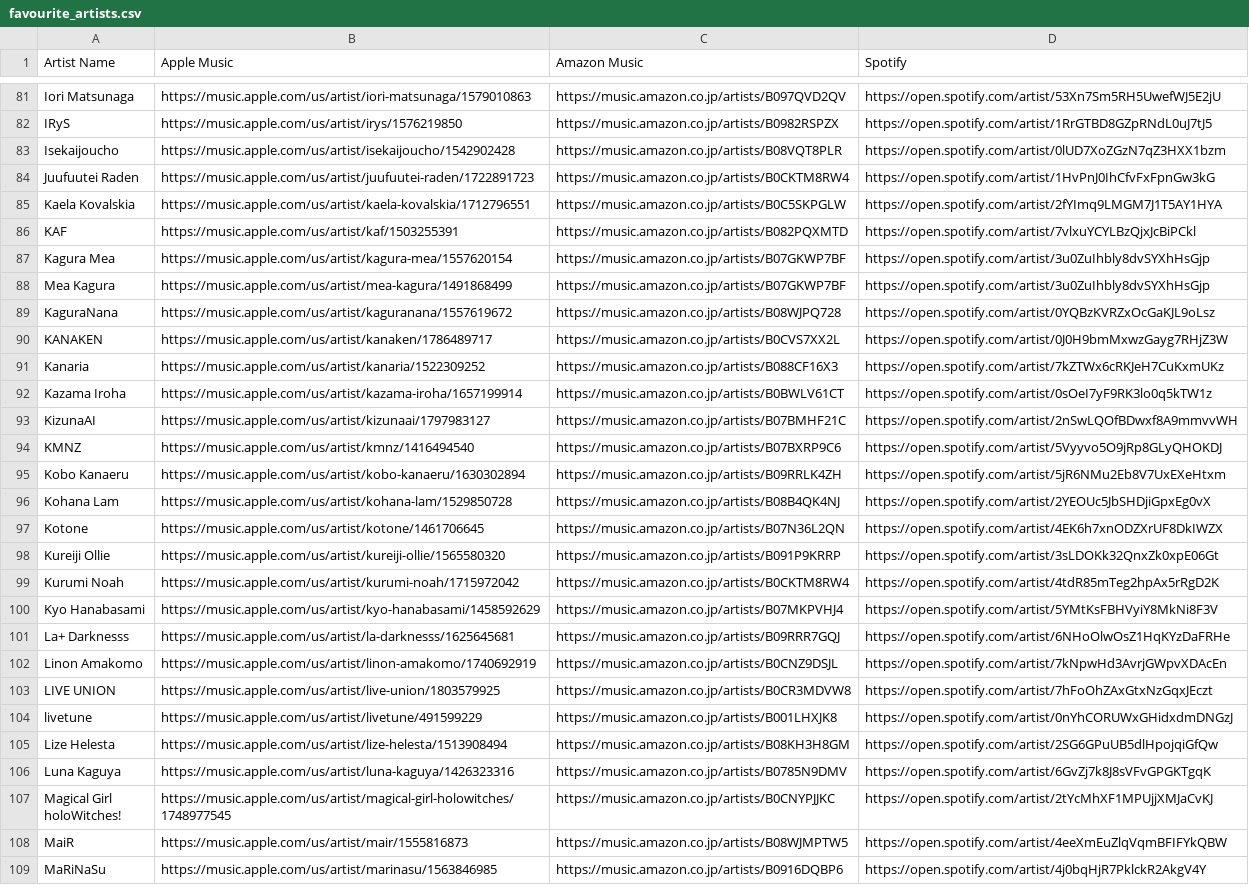
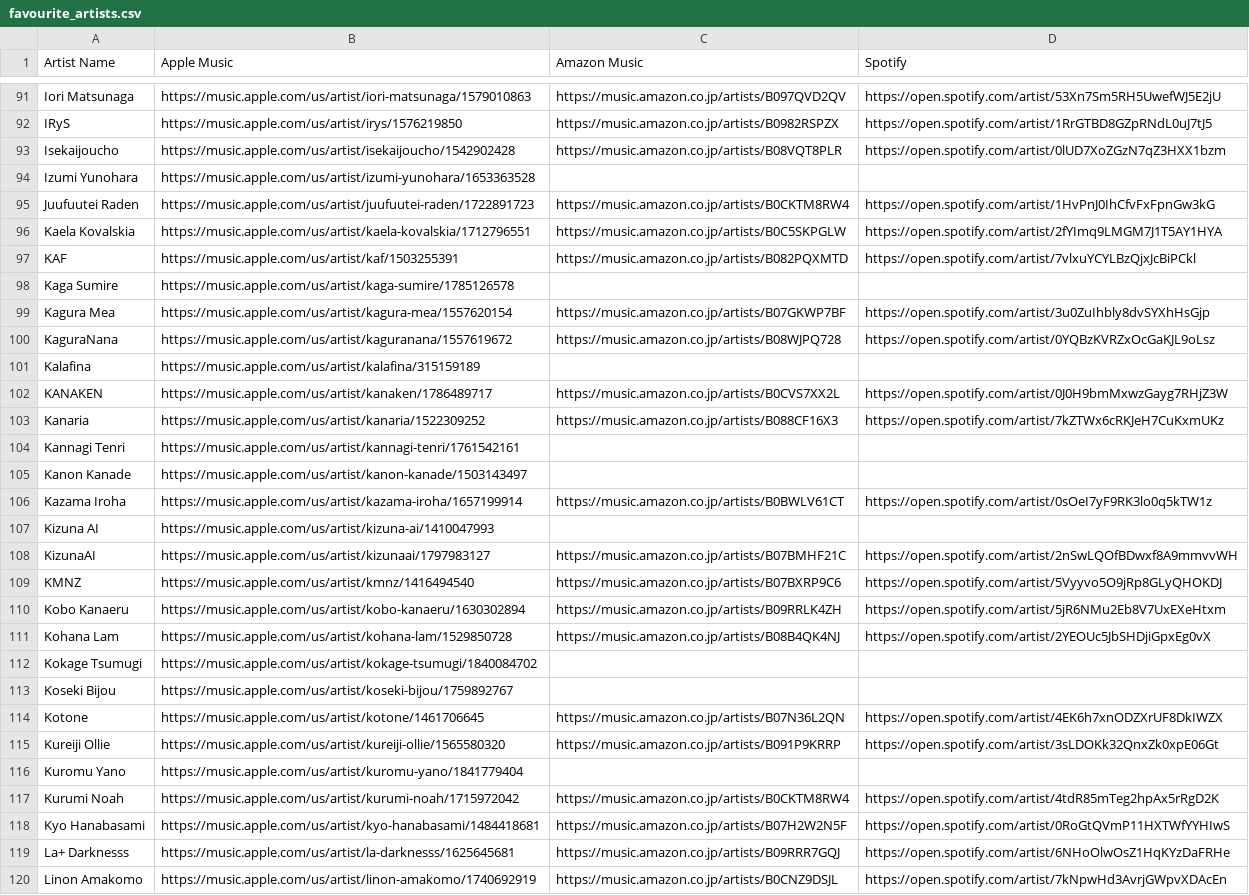
Before and after one commit to TakanashiOuken/music, a CSV file: favourite_artists.csv, drawn as a sheet; only a part is shown, gaps mark what is left out; the shorter side is filled out with more unchanged rows; the diff covers the shown part only.

Commit message:
Update Facourite Artists

```diff
--- a/favourite_artists.csv
+++ b/favourite_artists.csv
@@ -83,2 +93,3 @@
 "Isekaijoucho","https://music.apple.com/us/artist/isekaijoucho/1542902428","https://music.amazon.co.jp/artists/B08VQT8PLR","https://open.spotify.com/artist/0lUD7XoZGzN7qZ3HXX1bzm"
+"Izumi Yunohara","https://music.apple.com/us/artist/izumi-yunohara/1653363528","",""
 "Juufuutei Raden","https://music.apple.com/us/artist/juufuutei-raden/1722891723","https://music.amazon.co.jp/artists/B0CKTM8RW4","https://open.spotify.com/artist/1HvPnJ0IhCfvFxFpnGw3kG"
@@ -86,8 +97,12 @@
 "KAF","https://music.apple.com/us/artist/kaf/1503255391","https://music.amazon.co.jp/artists/B082PQXMTD","https://open.spotify.com/artist/7vlxuYCYLBzQjxJcBiPCkl"
+"Kaga Sumire","https://music.apple.com/us/artist/kaga-sumire/1785126578","",""
 "Kagura Mea","https://music.apple.com/us/artist/kagura-mea/1557620154","https://music.amazon.co.jp/artists/B07GKWP7BF","https://open.spotify.com/artist/3u0ZuIhbly8dvSYXhHsGjp"
-"Mea Kagura","https://music.apple.com/us/artist/mea-kagura/1491868499","https://music.amazon.co.jp/artists/B07GKWP7BF","https://open.spotify.com/artist/3u0ZuIhbly8dvSYXhHsGjp"
 "KaguraNana","https://music.apple.com/us/artist/kaguranana/1557619672","https://music.amazon.co.jp/artists/B08WJPQ728","https://open.spotify.com/artist/0YQBzKVRZxOcGaKJL9oLsz"
+"Kalafina","https://music.apple.com/us/artist/kalafina/315159189","",""
 "KANAKEN","https://music.apple.com/us/artist/kanaken/1786489717","https://music.amazon.co.jp/artists/B0CVS7XX2L","https://open.spotify.com/artist/0J0H9bmMxwzGayg7RHjZ3W"
 "Kanaria","https://music.apple.com/us/artist/kanaria/1522309252","https://music.amazon.co.jp/artists/B088CF16X3","https://open.spotify.com/artist/7kZTWx6cRKJeH7CuKxmUKz"
+"Kannagi Tenri","https://music.apple.com/us/artist/kannagi-tenri/1761542161","",""
+"Kanon Kanade","https://music.apple.com/us/artist/kanon-kanade/1503143497","",""
 "Kazama Iroha","https://music.apple.com/us/artist/kazama-iroha/1657199914","https://music.amazon.co.jp/artists/B0BWLV61CT","https://open.spotify.com/artist/0sOeI7yF9RK3lo0q5kTW1z"
+"Kizuna AI","https://music.apple.com/us/artist/kizuna-ai/1410047993","",""
 "KizunaAI","https://music.apple.com/us/artist/kizunaai/1797983127","https://music.amazon.co.jp/artists/B07BMHF21C","https://open.spotify.com/artist/2nSwLQOfBDwxf8A9mmvvWH"
@@ -96,6 +111,9 @@
 "Kohana Lam","https://music.apple.com/us/artist/kohana-lam/1529850728","https://music.amazon.co.jp/artists/B08B4QK4NJ","https://open.spotify.com/artist/2YEOUc5JbSHDjiGpxEg0vX"
+"Kokage Tsumugi","https://music.apple.com/us/artist/kokage-tsumugi/1840084702","",""
+"Koseki Bijou","https://music.apple.com/us/artist/koseki-bijou/1759892767","",""
 "Kotone","https://music.apple.com/us/artist/kotone/1461706645","https://music.amazon.co.jp/artists/B07N36L2QN","https://open.spotify.com/artist/4EK6h7xnODZXrUF8DkIWZX"
 "Kureiji Ollie","https://music.apple.com/us/artist/kureiji-ollie/1565580320","https://music.amazon.co.jp/artists/B091P9KRRP","https://open.spotify.com/artist/3sLDOKk32QnxZk0xpE06Gt"
+"Kuromu Yano","https://music.apple.com/us/artist/kuromu-yano/1841779404","",""
 "Kurumi Noah","https://music.apple.com/us/artist/kurumi-noah/1715972042","https://music.amazon.co.jp/artists/B0CKTM8RW4","https://open.spotify.com/artist/4tdR85mTeg2hpAx5rRgD2K"
-"Kyo Hanabasami","https://music.apple.com/us/artist/kyo-hanabasami/1458592629","https://music.amazon.co.jp/artists/B07MKPVHJ4","https://open.spotify.com/artist/5YMtKsFBHVyiY8MkNi8F3V"
+"Kyo Hanabasami","https://music.apple.com/us/artist/kyo-hanabasami/1484418681","https://music.amazon.co.jp/artists/B07H2W2N5F","https://open.spotify.com/artist/0RoGtQVmP11HXTWfYYHIwS"
 "La+ Darknesss","https://music.apple.com/us/artist/la-darknesss/1625645681","https://music.amazon.co.jp/artists/B09RRR7GQJ","https://open.spotify.com/artist/6NHoOlwOsZ1HqKYzDaFRHe"
```
Also changed, not shown: 36 added rows, 3 removed rows, 1 moved row and 5 edited cells elsewhere in this file.
